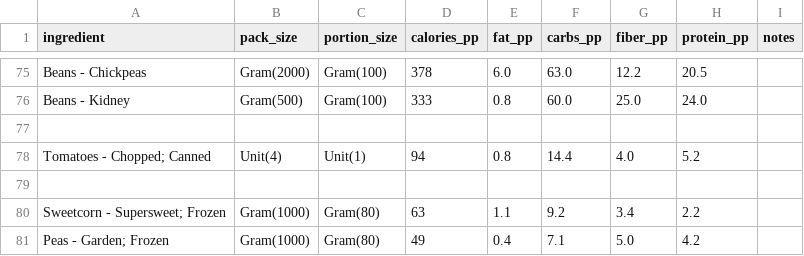
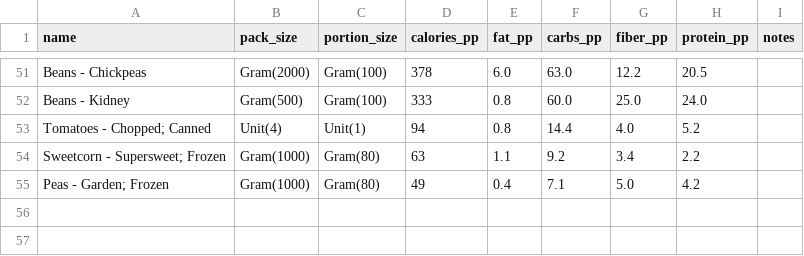
Before and after one commit to JoeBillingsley/Sous-the-Chef, a CSV file: ingredients/vegetables.csv, drawn as a sheet; only a part is shown, gaps mark what is left out; the diff covers the shown part only.

```diff
--- a/ingredients/vegetables.csv
+++ b/ingredients/vegetables.csv
@@ -1 +1 @@
-ingredient, pack_size, portion_size, calories_pp, fat_pp, carbs_pp, fiber_pp, protein_pp, notes
+name,pack_size,portion_size,calories_pp,fat_pp,carbs_pp,fiber_pp,protein_pp,notes
@@ -77 +52,0 @@ Beans - Kidney, Gram(500), Gram(100), 333, 0.8, 60.0, 25.0, 24.0, ""
-
@@ -79 +53,0 @@ Tomatoes - Chopped; Canned, Unit(4), Unit(1), 94, 0.8, 14.4, 4.0, 5.2, ""
-
```
Also changed, not shown: 24 removed rows and 2 edited cells elsewhere in this file, ingredients/protein.csv, ingredients/staples.csv, 10 other files.
